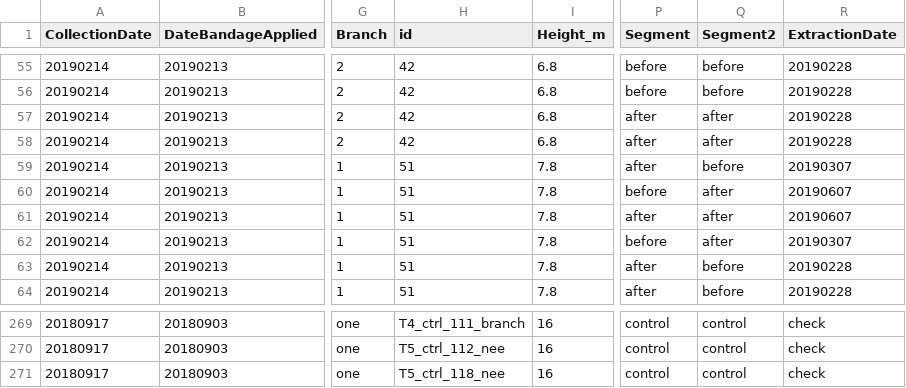
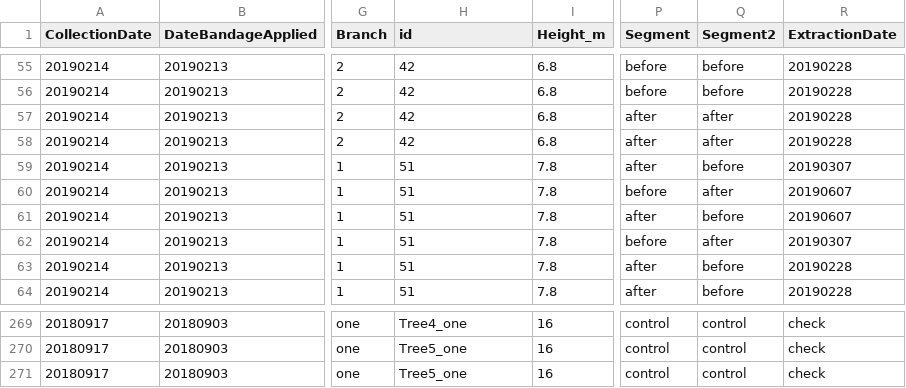
Before and after one commit to TerefiGimeno/bark, a CSV file: barkData/field_labelling.csv, drawn as a sheet; only a part is shown, gaps mark what is left out; the diff covers the shown part only; the diff names each change by its address in the sheet, - before the commit and + after, or states it on an @@ line.

```diff
--- a/barkData/field_labelling.csv
+++ b/barkData/field_labelling.csv
-Q61 (Segment2): after
+Q61 (Segment2): before
-H269 (id): T4_ctrl_111_branch
+H269 (id): Tree4_one
-H270 (id): T5_ctrl_112_nee
+H270 (id): Tree5_one
-H271 (id): T5_ctrl_118_nee
+H271 (id): Tree5_one
```
Also changed, not shown: 70 edited cells elsewhere in this file, 3 other files.
